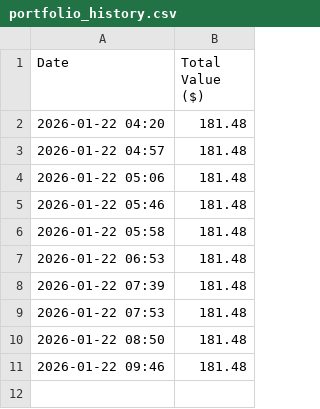
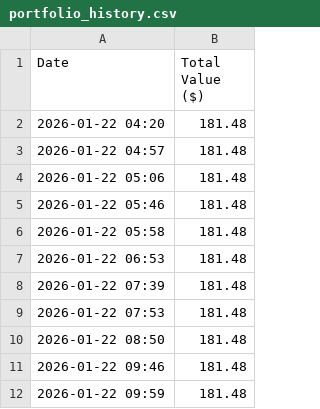
Before and after one commit to jeffreyspringer/my-kalshi-bot, a CSV file: portfolio_history.csv, drawn as a sheet.

Commit message:
Update logs and stats

```diff
--- a/portfolio_history.csv
+++ b/portfolio_history.csv
@@ -11 +11,2 @@ Date,Total Value ($)
 2026-01-22 09:46,181.48
+2026-01-22 09:59,181.48
```
